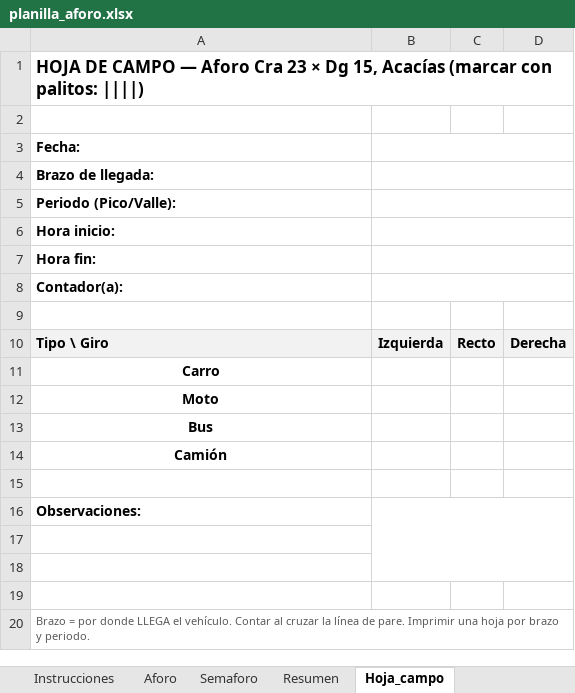
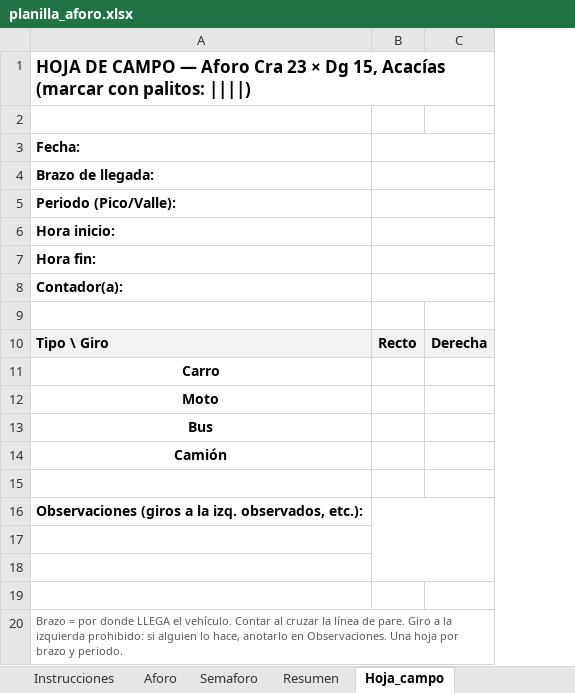
Before and after one commit to andres31am94-boop/tesis, an Excel workbook: docs/aforo/planilla_aforo.xlsx, sheet Hoja_campo, drawn as a sheet; values as stored, in another font and other column widths than the file's, no borders; the diff names each change by its address in the sheet, - before the commit and + after, or states it on an @@ line.

```diff
--- a/docs/aforo/planilla_aforo.xlsx (sheet Hoja_campo)
+++ b/docs/aforo/planilla_aforo.xlsx (sheet Hoja_campo)
-column B, row 10: Izquierda
+B3:C3 merged
+B4:C4 merged
+B5:C5 merged
+B6:C6 merged
+B7:C7 merged
+B8:C8 merged
-A16: Observaciones:
+A16: Observaciones (giros a la izq. observados, etc.):
+B16:C18 merged
-A20: …de pare. Imprimir una hoja por…
+A20: …de pare. Giro a la izquierda prohibido: si alguien lo hace, anotarlo en Observaciones. Una hoja por…
```
Also changed, not shown: sheet Aforo, sheet Resumen, sheet Semaforo, sheet Instrucciones, 39 other files.
